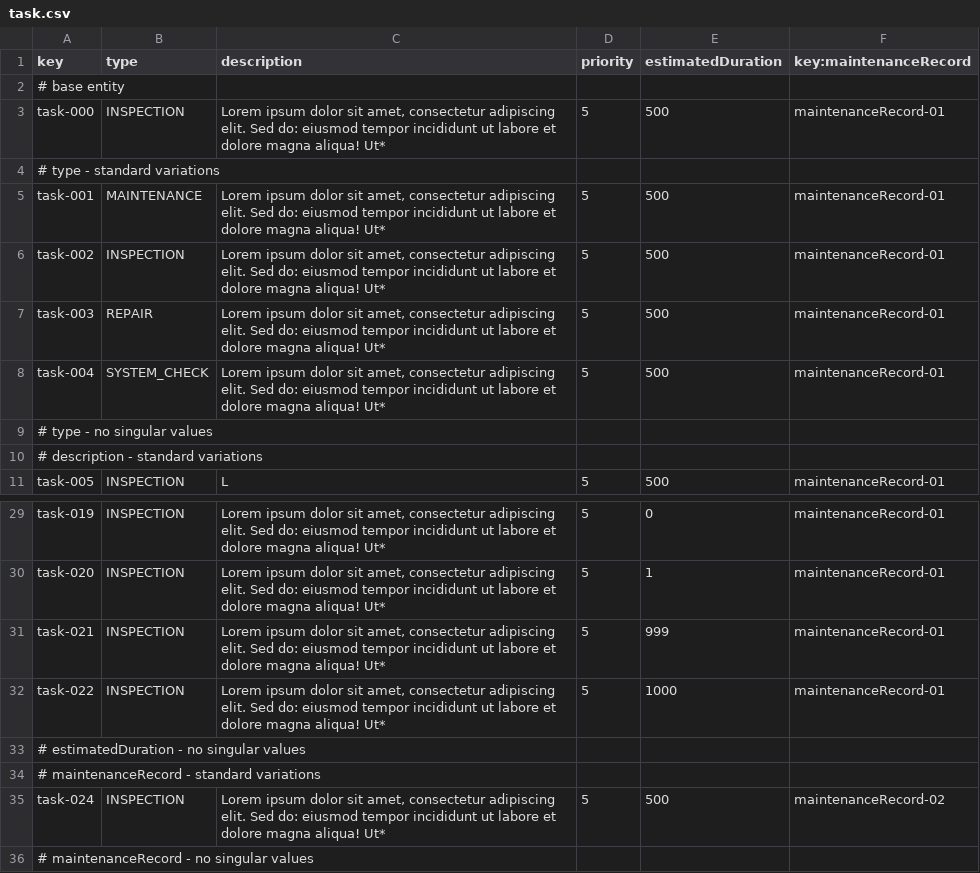
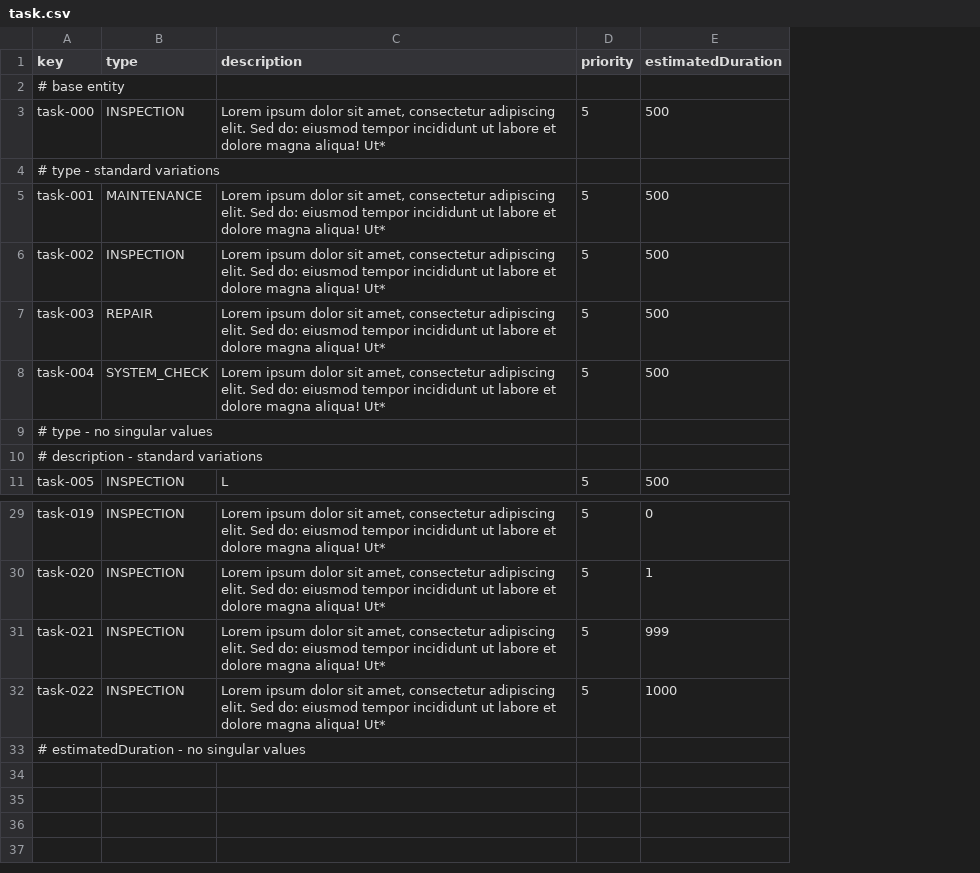
Before and after one commit to C1-036/Acme-ANS-D04, a CSV file: src/main/resources/WEB-INF/data/sample/task.csv, drawn as a sheet; only a part is shown, gaps mark what is left out; the diff names each change by its address in the sheet, - before the commit and + after, or states it on an @@ line.

```diff
--- a/src/main/resources/WEB-INF/data/sample/task.csv
+++ b/src/main/resources/WEB-INF/data/sample/task.csv
-column F (key:maintenanceRecord), rows 3-11: maintenanceRecord-01 |  | maintenanceRecord-01 | maintenanceRecord-01 | maintenanceRecord-01 | maintenanceRecord-01 |  |  | maintenanceRecord-01; rows 29-32: all maintenanceRecord-01
-row 34: # maintenanceRecord - standard variations
-row 35: task-024 | INSPECTION | Lorem ipsum dolor sit amet, consectetur adipiscing elit. Sed do: eiusmod tempor incididunt ut labore et dolore magna aliqua! Ut* | 5 | 500 | maintenanceRecord-02
-row 36: # maintenanceRecord - no singular values
```
Also changed, not shown: src/main/resources/WEB-INF/data/sample/maintenance_record.csv, 6 other files.
